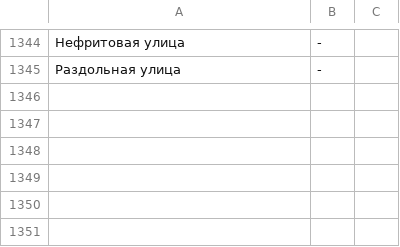
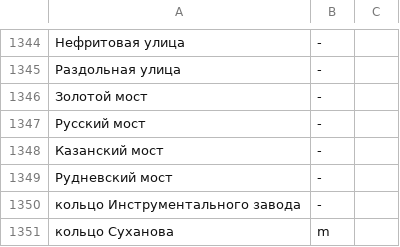
Before and after one commit to skirienko/vvmap, a CSV file: streets_genders.csv, drawn as a sheet; only a part is shown, gaps mark what is left out; the diff names each change by its address in the sheet, - before the commit and + after, or states it on an @@ line.

```diff
--- a/streets_genders.csv
+++ b/streets_genders.csv
+row 1346: Золотой мост | -
+row 1347: Русский мост | -
+row 1348: Казанский мост | -
+row 1349: Рудневский мост | -
+row 1350: кольцо Инструментального завода | -
+row 1351: кольцо Суханова | m
```
Also changed, not shown: streets_years.csv, 4 other files.
